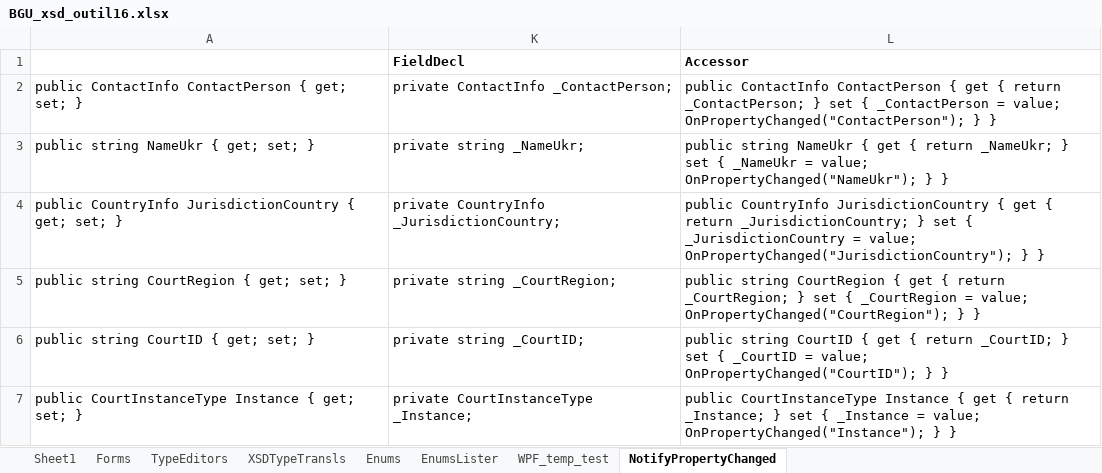
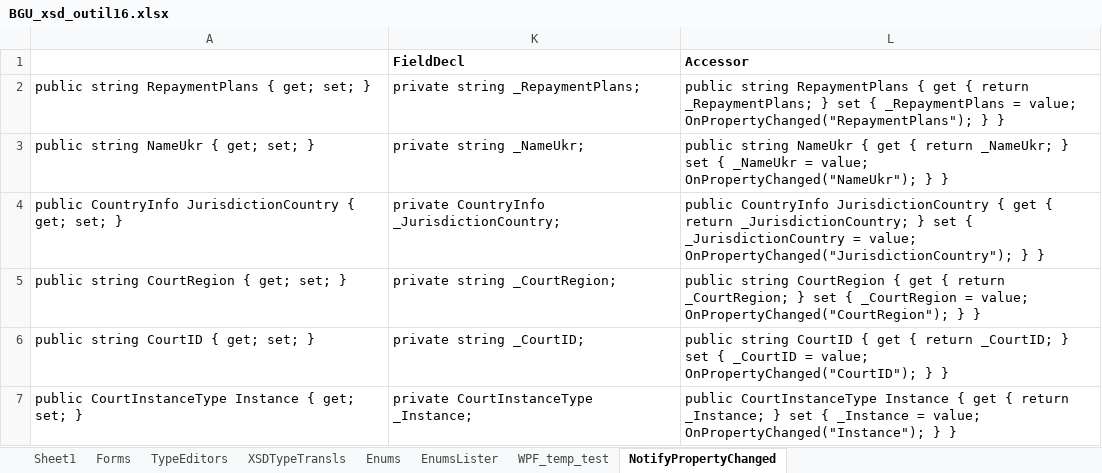
Before and after one commit to vmdrot/BGU, an Excel workbook: SignOwn/CSharp/Codegen/BGU_xsd_outil16.xlsx, sheet NotifyPropertyChanged, drawn as a sheet; values as stored, in another font and other column widths than the file's, no borders; removed rows and columns are numbered as before the commit, all else as after; the diff names each change by its address in the sheet, - before the commit and + after, or states it on an @@ line.

```diff
--- a/SignOwn/CSharp/Codegen/BGU_xsd_outil16.xlsx (sheet NotifyPropertyChanged)
+++ b/SignOwn/CSharp/Codegen/BGU_xsd_outil16.xlsx (sheet NotifyPropertyChanged)
-row 2: public ContactInfo ContactPerson { get; set; } | private ContactInfo _ContactPerson; | public ContactInfo ContactPerson { get { return _ContactPerson; } set { _ContactPerson = value; OnPropertyChanged("ContactPerson"); } }
+row 2: public string RepaymentPlans { get; set; } | private string _RepaymentPlans; | public string RepaymentPlans { get { return _RepaymentPlans; } set { _RepaymentPlans = value; OnPropertyChanged("RepaymentPlans"); } }
```
Also changed, not shown: hidden cells, 5 other files.
